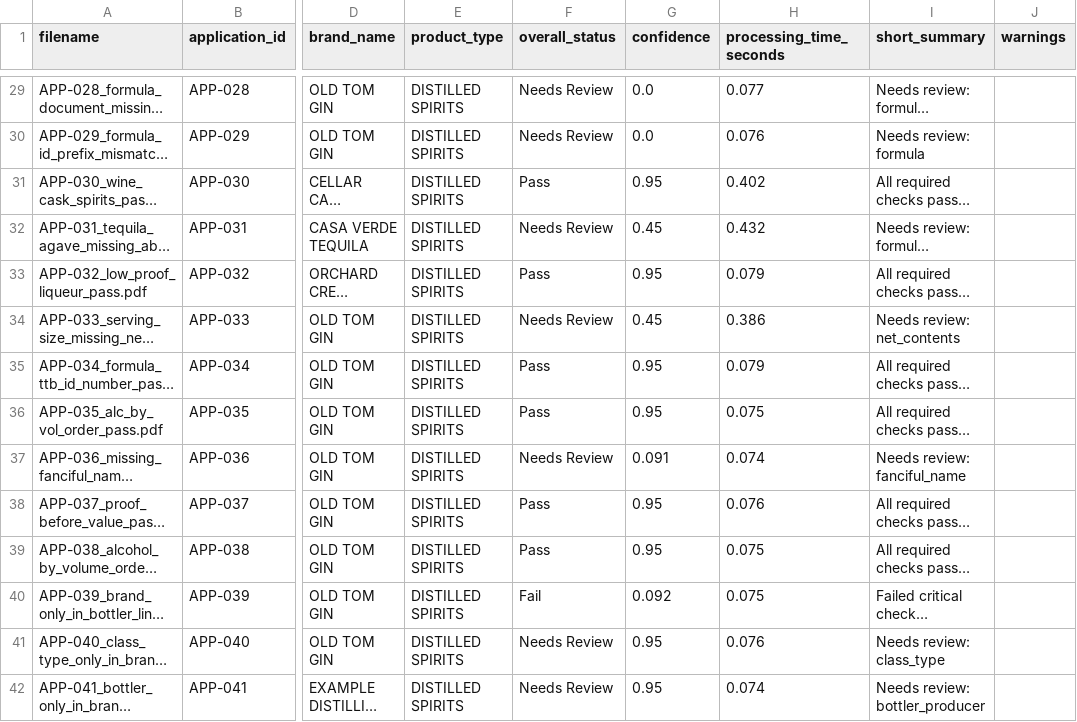
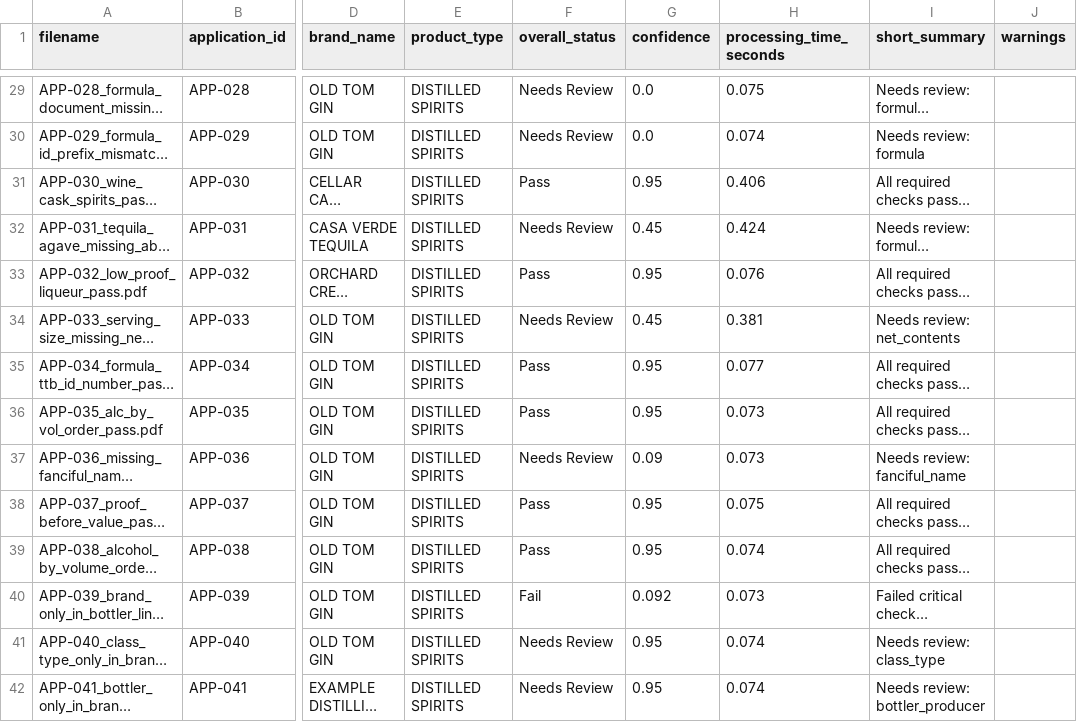
Before and after one commit to binarystyles/alcohol-label-verifier, a CSV file: samples/extracted_results_example.csv, drawn as a sheet; only a part is shown, gaps mark what is left out; long unchanged cells end in …; the diff covers the shown part only; the diff names each change by its address in the sheet, - before the commit and + after, or states it on an @@ line.

```diff
--- a/samples/extracted_results_example.csv
+++ b/samples/extracted_results_example.csv
-H29 (processing_time_seconds): 0.077
+H29 (processing_time_seconds): 0.075
-H30 (processing_time_seconds): 0.076
+H30 (processing_time_seconds): 0.074
-H31 (processing_time_seconds): 0.402
+H31 (processing_time_seconds): 0.406
-H32 (processing_time_seconds): 0.432
+H32 (processing_time_seconds): 0.424
-H33 (processing_time_seconds): 0.079
+H33 (processing_time_seconds): 0.076
-H34 (processing_time_seconds): 0.386
+H34 (processing_time_seconds): 0.381
-H35 (processing_time_seconds): 0.079
+H35 (processing_time_seconds): 0.077
-H36 (processing_time_seconds): 0.075
+H36 (processing_time_seconds): 0.073
-G37 (confidence): 0.091
+G37 (confidence): 0.09
-H37 (processing_time_seconds): 0.074
+H37 (processing_time_seconds): 0.073
-H38 (processing_time_seconds): 0.076
+H38 (processing_time_seconds): 0.075
-H39 (processing_time_seconds): 0.075
+H39 (processing_time_seconds): 0.074
-H40 (processing_time_seconds): 0.075
+H40 (processing_time_seconds): 0.073
-H41 (processing_time_seconds): 0.076
+H41 (processing_time_seconds): 0.074
```
Also changed, not shown: 1 added row and 59 edited cells elsewhere in this file, 9 other files.
